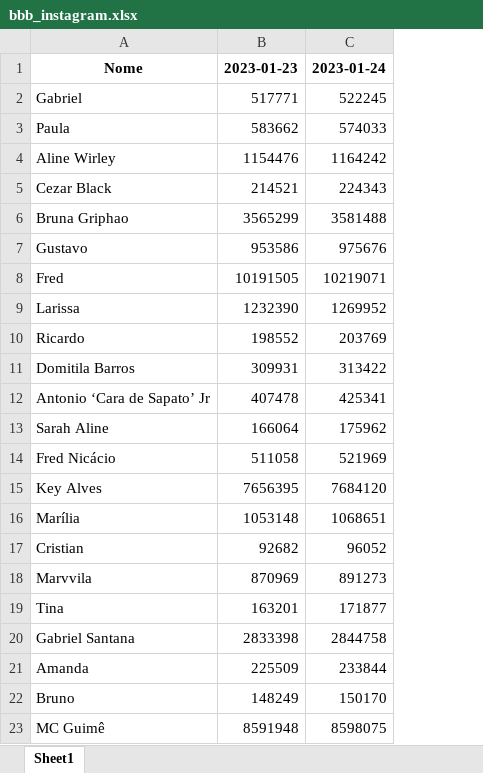
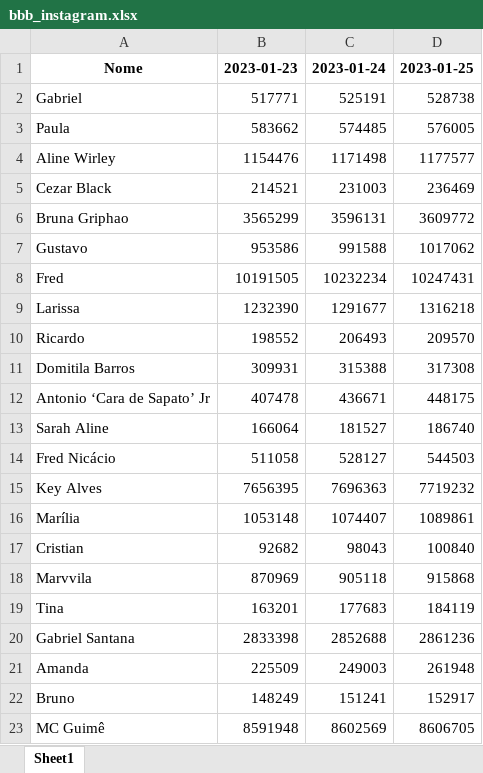
Before and after one commit to IrineuAlmeidaJr/api-instagram-bbb, an Excel workbook: data/bbb_instagram.xlsx, sheet Sheet1, drawn as a sheet; values as stored, in another font and other column widths than the file's, no borders; removed rows and columns are numbered as before the commit, all else as after; the diff names each change by its address in the sheet, - before the commit and + after, or states it on an @@ line.

Commit message:
v.0.1.3
Update dataset

```diff
--- a/data/bbb_instagram.xlsx (sheet Sheet1)
+++ b/data/bbb_instagram.xlsx (sheet Sheet1)
-column C, rows 1-23: 2023-01-24 | 522245 | 574033 | 1164242 | 224343 | 3581488 | 975676 | 10219071 | 1269952 | 203769 | 313422 | 425341 | 175962 | 521969 | 7684120 | 1068651 | 96052 | 891273 | 171877 | 2844758 | 233844 | 150170 | 8598075
+column C, rows 1-23: 2023-01-24 | 525191 | 574485 | 1171498 | 231003 | 3596131 | 991588 | 10232234 | 1291677 | 206493 | 315388 | 436671 | 181527 | 528127 | 7696363 | 1074407 | 98043 | 905118 | 177683 | 2852688 | 249003 | 151241 | 8602569
+column D, rows 1-23: 2023-01-25 | 528738 | 576005 | 1177577 | 236469 | 3609772 | 1017062 | 10247431 | 1316218 | 209570 | 317308 | 448175 | 186740 | 544503 | 7719232 | 1089861 | 100840 | 915868 | 184119 | 2861236 | 261948 | 152917 | 8606705
```
Also changed, not shown: 21 other files.
